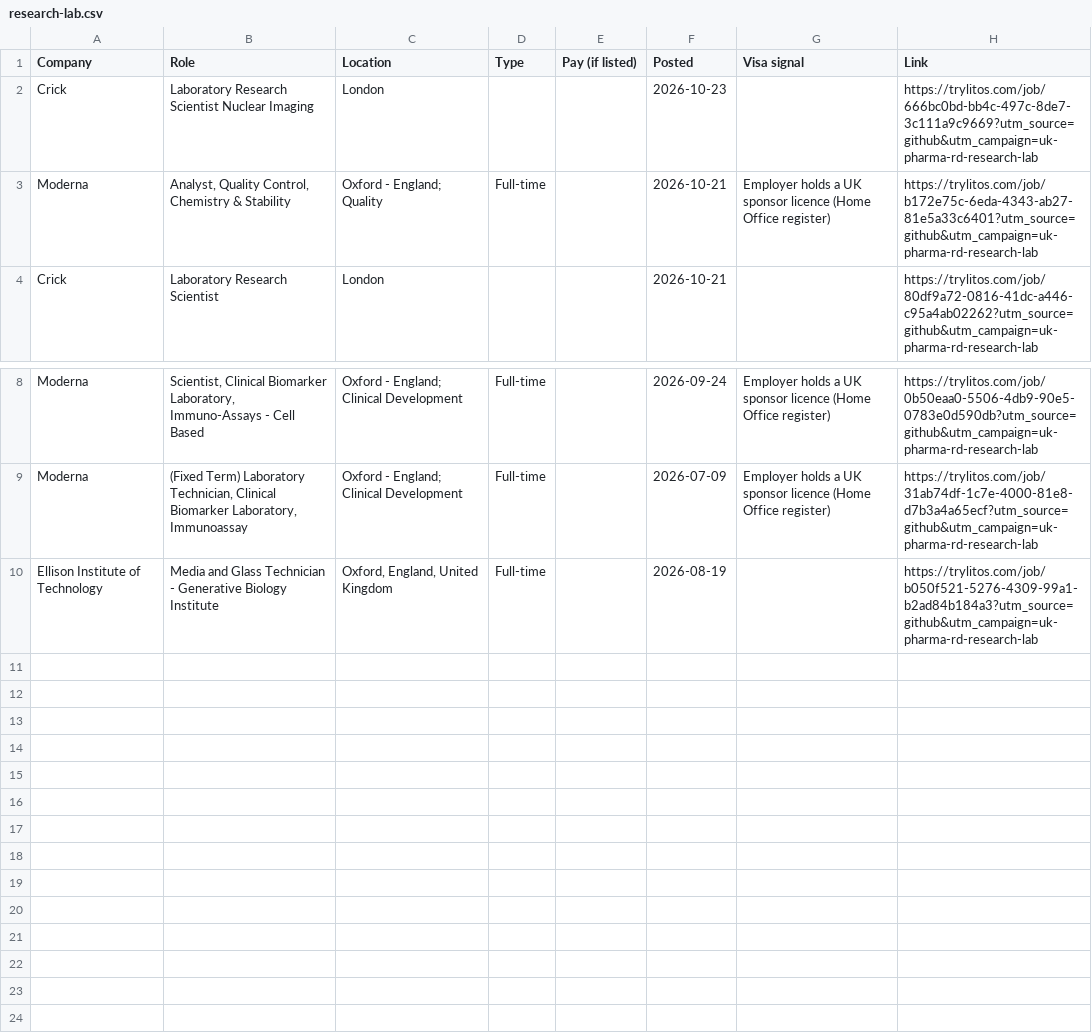
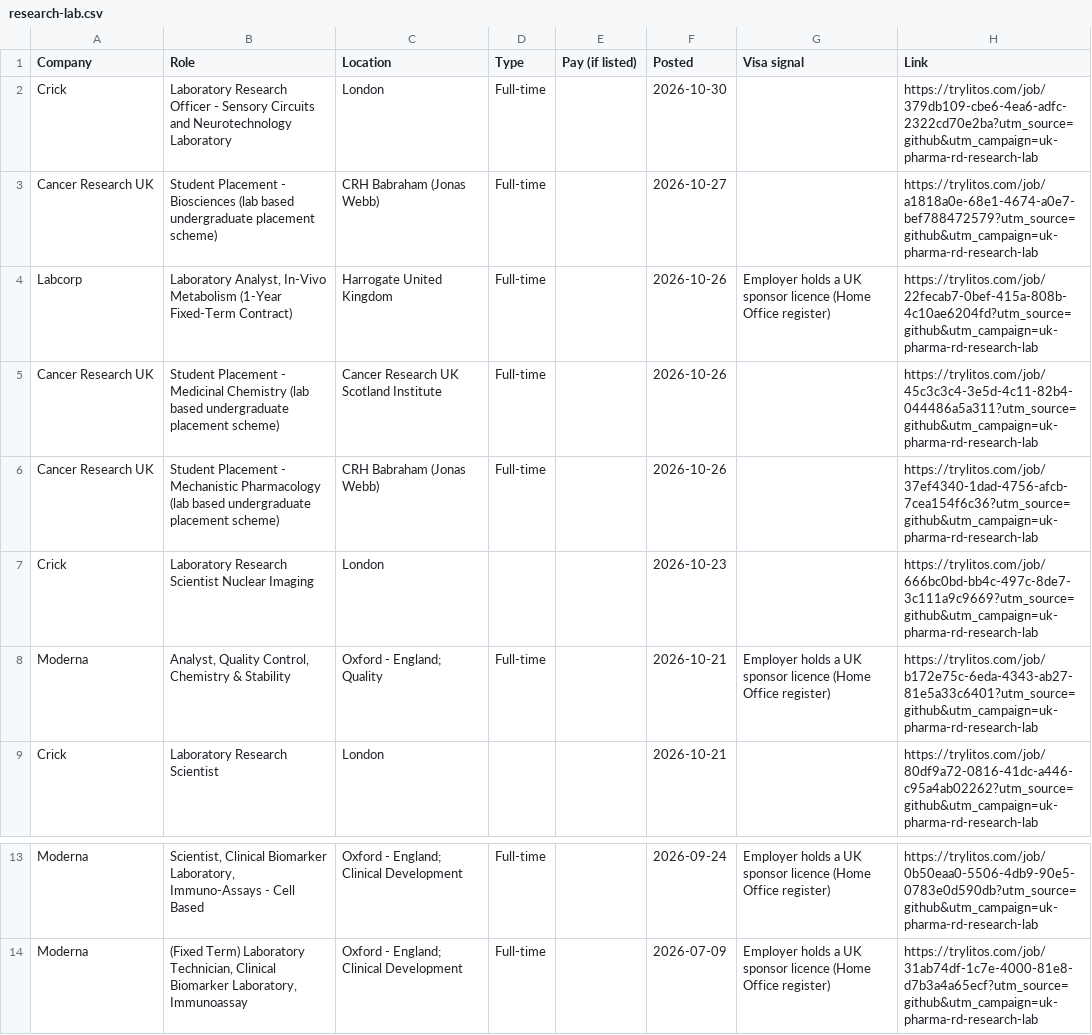
Before and after one commit to mehek-builds/UK-Entry-Level-Pharma-Biotech-RD-Jobs, a CSV file: csv/research-lab.csv, drawn as a sheet; only a part is shown, gaps mark what is left out; removed rows and columns are numbered as before the commit, all else as after; the diff names each change by its address in the sheet, - before the commit and + after, or states it on an @@ line.

```diff
--- a/csv/research-lab.csv
+++ b/csv/research-lab.csv
+row 2: Crick | Laboratory Research Officer - Sensory Circuits and Neurotechnology Laboratory | London | Full-time |  | 2026-10-30 |  | https://trylitos.com/job/379db109-cbe6-4ea6-adfc-2322cd70e2ba?utm_source=github&utm_campaign=uk-pharma-rd-research-lab
+row 3: Cancer Research UK | Student Placement - Biosciences (lab based undergraduate placement scheme) | CRH Babraham (Jonas Webb) | Full-time |  | 2026-10-27 |  | https://trylitos.com/job/a1818a0e-68e1-4674-a0e7-bef788472579?utm_source=github&utm_campaign=uk-pharma-rd-research-lab
+row 4: Labcorp | Laboratory Analyst, In-Vivo Metabolism (1-Year Fixed-Term Contract) | Harrogate United Kingdom | Full-time |  | 2026-10-26 | Employer holds a UK sponsor licence (Home Office register) | https://trylitos.com/job/22fecab7-0bef-415a-808b-4c10ae6204fd?utm_source=github&utm_campaign=uk-pharma-rd-research-lab
+row 5: Cancer Research UK | Student Placement - Medicinal Chemistry (lab based undergraduate placement scheme) | Cancer Research UK Scotland Institute | Full-time |  | 2026-10-26 |  | https://trylitos.com/job/45c3c3c4-3e5d-4c11-82b4-044486a5a311?utm_source=github&utm_campaign=uk-pharma-rd-research-lab
+row 6: Cancer Research UK | Student Placement - Mechanistic Pharmacology (lab based undergraduate placement scheme) | CRH Babraham (Jonas Webb) | Full-time |  | 2026-10-26 |  | https://trylitos.com/job/37ef4340-1dad-4756-afcb-7cea154f6c36?utm_source=github&utm_campaign=uk-pharma-rd-research-lab
-row 10: Ellison Institute of Technology | Media and Glass Technician - Generative Biology Institute | Oxford, England, United Kingdom | Full-time |  | 2026-08-19 |  | https://trylitos.com/job/b050f521-5276-4309-99a1-b2ad84b184a3?utm_source=github&utm_campaign=uk-pharma-rd-research-lab
```
Also changed, not shown: csv/all.csv, csv/chemistry-development.csv, 9 other files.
